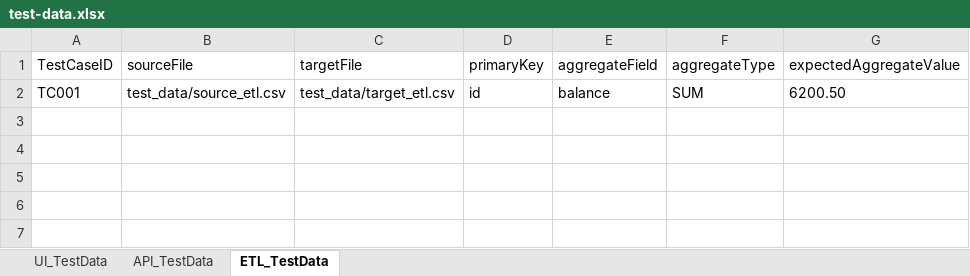
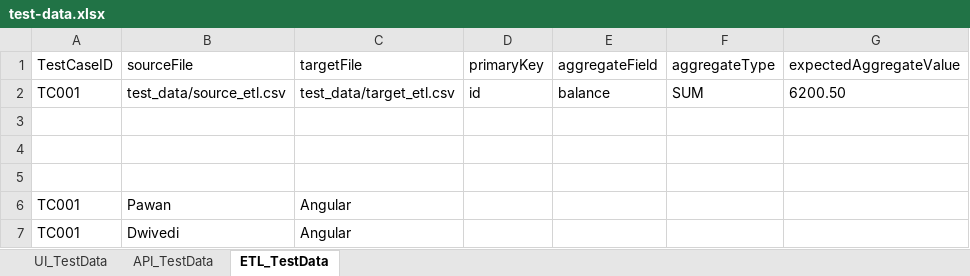
Before and after one commit to pawankrdwivedi/angular-test-demo, an Excel workbook: test_data/test-data.xlsx, sheet ETL_TestData, drawn as a sheet; values as stored, in another font and other column widths than the file's, no borders; the diff names each change by its address in the sheet, - before the commit and + after, or states it on an @@ line.

```diff
--- a/test_data/test-data.xlsx (sheet ETL_TestData)
+++ b/test_data/test-data.xlsx (sheet ETL_TestData)
+row 3: (empty)
+row 4: (empty)
+row 5: (empty)
+row 6: TC001 | Pawan | Angular
+row 7: TC001 | Dwivedi | Angular
```
Also changed, not shown: sheet UI_TestData, 24 other files.
